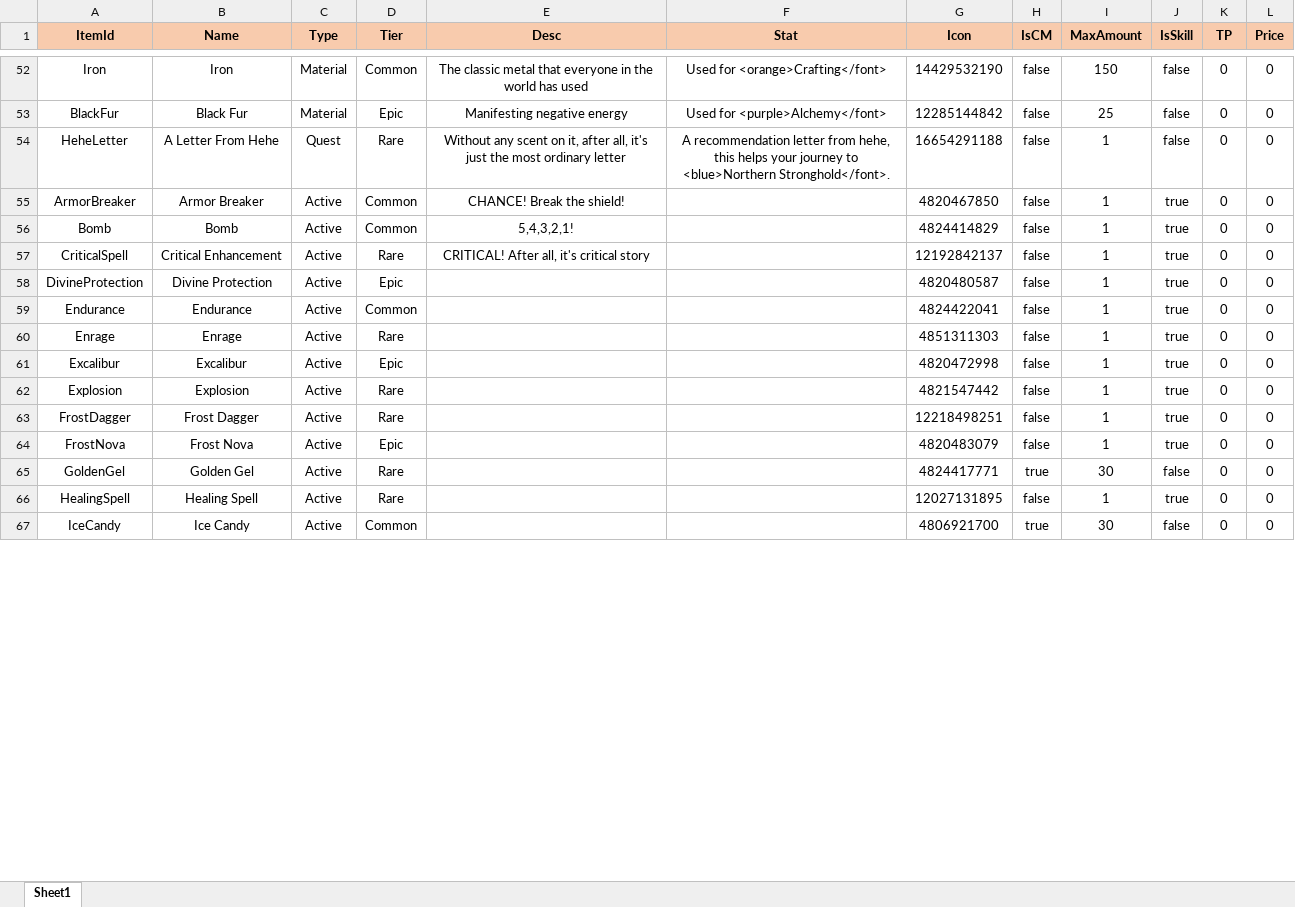
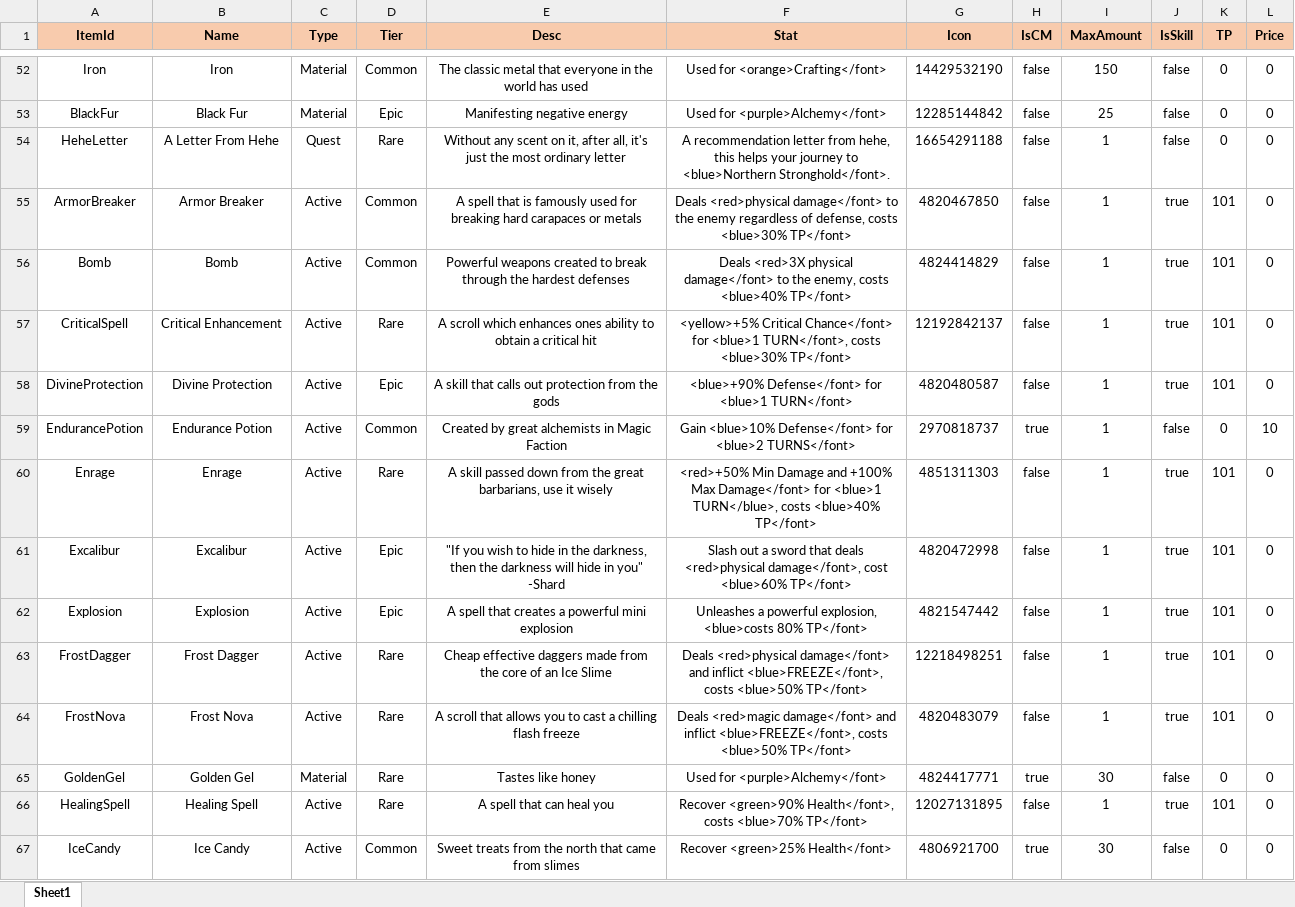
Before and after one commit to HarukaTea/Critical-Story, an Excel workbook: data/ItemList.xlsx, sheet Sheet1, drawn as a sheet; only a part is shown, gaps mark what is left out; values as stored, in another font and other column widths than the file's, no borders; removed rows and columns are numbered as before the commit, all else as after; the diff covers the shown part only; the diff names each change by its address in the sheet, - before the commit and + after, or states it on an @@ line.

```diff
--- a/data/ItemList.xlsx (sheet Sheet1)
+++ b/data/ItemList.xlsx (sheet Sheet1)
-E55 (Desc): CHANCE! Break the shield!
+E55 (Desc): A spell that is famously used for breaking hard carapaces or metals
-F55 (Stat): (empty)
+F55 (Stat): Deals <red>physical damage</font> to the enemy regardless of defense, costs <blue>30% TP</font>
-K55:K58 (TP): 0
+K55:K58 (TP): 101
-E56 (Desc): 5,4,3,2,1!
+E56 (Desc): Powerful weapons created to break through the hardest defenses
-F56 (Stat): (empty)
+F56 (Stat): Deals <red>3X physical damage</font> to the enemy, costs <blue>40% TP</font>
-E57 (Desc): CRITICAL! After all, it's critical story
+E57 (Desc): A scroll which enhances ones ability to obtain a critical hit
-F57 (Stat): (empty)
+F57 (Stat): <yellow>+5% Critical Chance</font> for <blue>1 TURN</font>, costs <blue>30% TP</font>
-E58 (Desc): (empty)
+E58 (Desc): A skill that calls out protection from the gods
-F58 (Stat): (empty)
+F58 (Stat): <blue>+90% Defense</font> for <blue>1 TURN</font>
-row 59: Endurance | Endurance | Active | Common |  |  | 4824422041 | false | 1 | true | 0 | 0
+row 59: EndurancePotion | Endurance Potion | Active | Common | Created by great alchemists in Magic Faction | Gain <blue>10% Defense</font> for <blue>2 TURNS</font> | 2970818737 | true | 1 | false | 0 | 10
-E60 (Desc): (empty)
+E60 (Desc): A skill passed down from the great barbarians, use it wisely
-F60 (Stat): (empty)
+F60 (Stat): <red>+50% Min Damage and +100% Max Damage</font> for <blue>1 TURN</blue>, costs <blue>40% TP</font>
-K60:K64 (TP): 0
+K60:K64 (TP): 101
-E61 (Desc): (empty)
+E61 (Desc): "If you wish to hide in the darkness, then the darkness will hide in you" -Shard
-F61 (Stat): (empty)
+F61 (Stat): Slash out a sword that deals <red>physical damage</font>, cost <blue>60% TP</font>
-D62 (Tier): Rare
+D62 (Tier): Epic
-E62 (Desc): (empty)
+E62 (Desc): A spell that creates a powerful mini explosion
-F62 (Stat): (empty)
+F62 (Stat): Unleashes a powerful explosion, <blue>costs 80% TP</font>
-E63 (Desc): (empty)
+E63 (Desc): Cheap effective daggers made from the core of an Ice Slime
-F63 (Stat): (empty)
+F63 (Stat): Deals <red>physical damage</font> and inflict <blue>FREEZE</font>, costs <blue>50% TP</font>
-D64 (Tier): Epic
+D64 (Tier): Rare
-E64 (Desc): (empty)
+E64 (Desc): A scroll that allows you to cast a chilling flash freeze
-F64 (Stat): (empty)
+F64 (Stat): Deals <red>magic damage</font> and inflict <blue>FREEZE</font>, costs <blue>50% TP</font>
-C65 (Type): Active
+C65 (Type): Material
-E65 (Desc): (empty)
+E65 (Desc): Tastes like honey
-F65 (Stat): (empty)
+F65 (Stat): Used for <purple>Alchemy</font>
-E66 (Desc): (empty)
+E66 (Desc): A spell that can heal you
-F66 (Stat): (empty)
+F66 (Stat): Recover <green>90% Health</font>, costs <blue>70% TP</font>
-K66 (TP): 0
+K66 (TP): 101
-E67 (Desc): (empty)
+E67 (Desc): Sweet treats from the north that came from slimes
-F67 (Stat): (empty)
+F67 (Stat): Recover <green>25% Health</font>
```
Also changed, not shown: 2 added rows, 5 removed rows and 50 edited cells elsewhere in this sheet, 55 other files.
